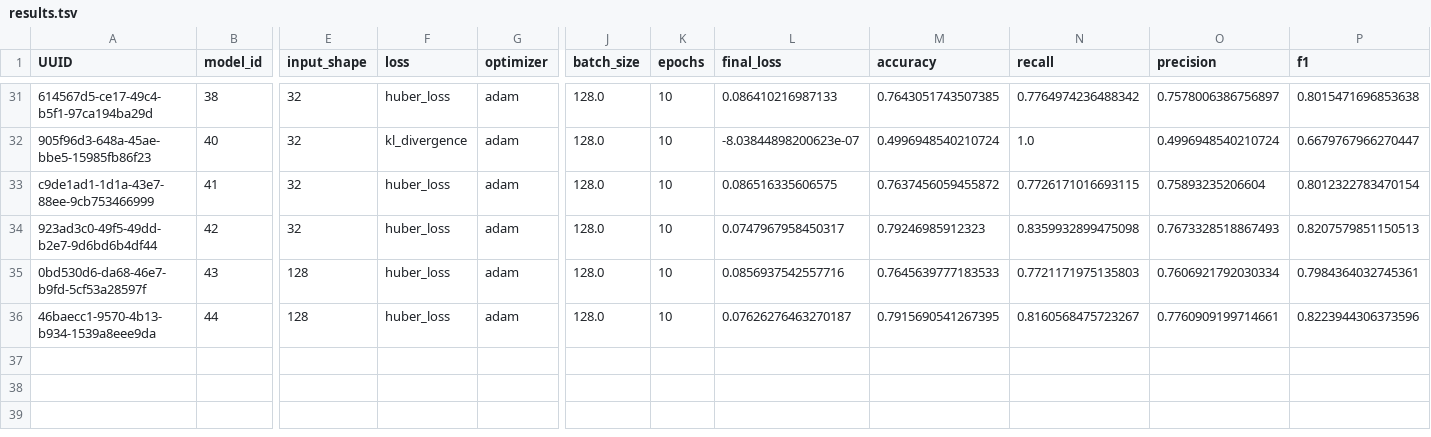
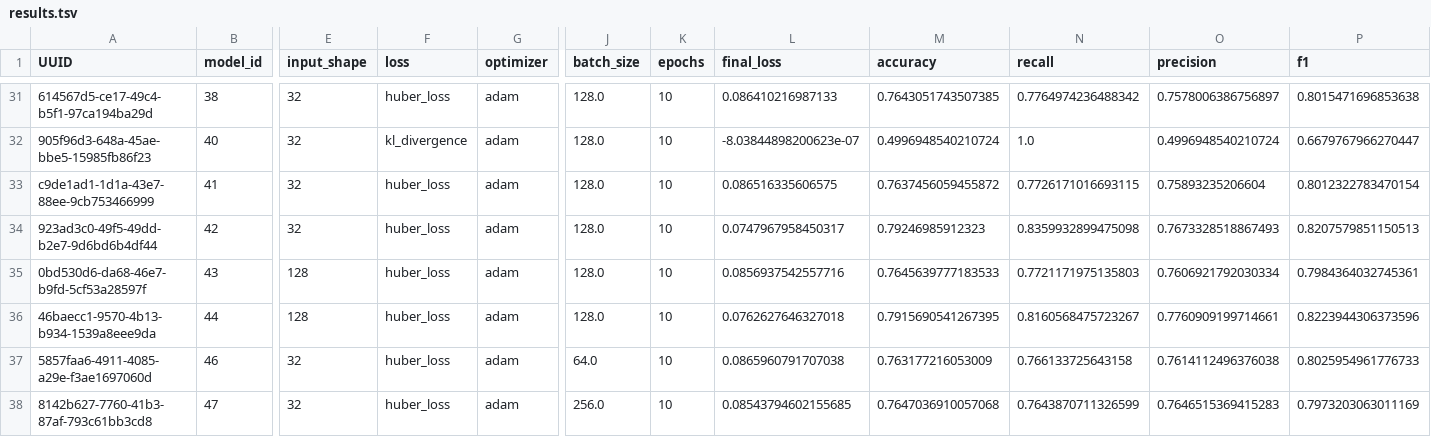
Before and after one commit to nikolaystanishev/abridge, a TSV file: ml/results/results.tsv, drawn as a sheet; only a part is shown, gaps mark what is left out; rows hold the shown columns only; the diff names each change by its address in the sheet, - before the commit and + after, or states it on an @@ line.

Commit message:
Add batch size model experiments

```diff
--- a/ml/results/results.tsv
+++ b/ml/results/results.tsv
-L36 (final_loss): 0.07626276463270187
+L36 (final_loss): 0.0762627646327018
+row 37: 5857faa6-4911-4085-a29e-f3ae1697060d | 46 | 32 | huber_loss | adam | 64.0 | 10 | 0.0865960791707038 | 0.763177216053009 | 0.766133725643158 | 0.7614112496376038 | 0.8025954961776733
+row 38: 8142b627-7760-41b3-87af-793c61bb3cd8 | 47 | 32 | huber_loss | adam | 256.0 | 10 | 0.08543794602155685 | 0.7647036910057068 | 0.7643870711326599 | 0.7646515369415283 | 0.7973203063011169
```
Also changed, not shown: 29 other files.
